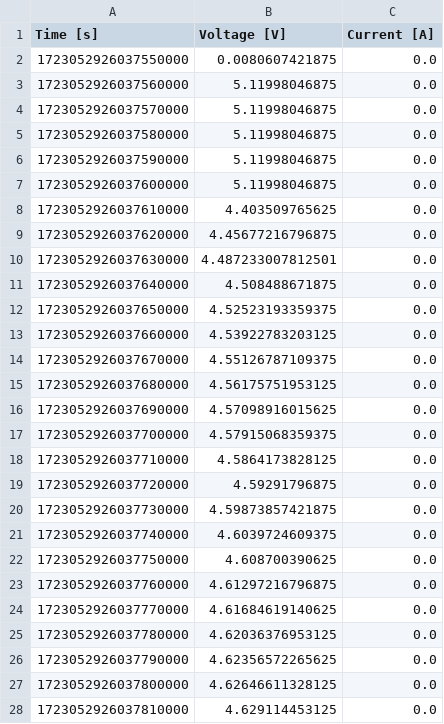
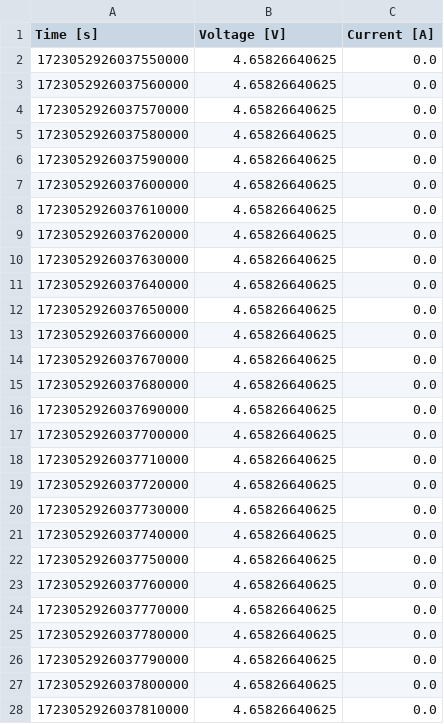
Before and after one commit to orgua/bq_characteristics, a CSV file: diode_cap_buck_behavior/data_solar/LED_020pc.ivcurve.csv, drawn as a sheet; only a part is shown; the diff covers the shown part only.

```diff
--- a/diode_cap_buck_behavior/data_solar/LED_020pc.ivcurve.csv
+++ b/diode_cap_buck_behavior/data_solar/LED_020pc.ivcurve.csv
@@ -1,28 +1,28 @@
 Time [s]; Voltage [V]; Current [A]
-1723052926037550000; 0.0080607421875; 0.0
-1723052926037560000; 5.11998046875; 0.0
-1723052926037570000; 5.11998046875; 0.0
-1723052926037580000; 5.11998046875; 0.0
-1723052926037590000; 5.11998046875; 0.0
-1723052926037600000; 5.11998046875; 0.0
-1723052926037610000; 4.403509765625; 0.0
-1723052926037620000; 4.45677216796875; 0.0
-1723052926037630000; 4.487233007812501; 0.0
-1723052926037640000; 4.508488671875; 0.0
-1723052926037650000; 4.52523193359375; 0.0
-1723052926037660000; 4.53922783203125; 0.0
-1723052926037670000; 4.55126787109375; 0.0
-1723052926037680000; 4.56175751953125; 0.0
-1723052926037690000; 4.57098916015625; 0.0
-1723052926037700000; 4.57915068359375; 0.0
-1723052926037710000; 4.5864173828125; 0.0
-1723052926037720000; 4.59291796875; 0.0
-1723052926037730000; 4.59873857421875; 0.0
-1723052926037740000; 4.6039724609375; 0.0
-1723052926037750000; 4.608700390625; 0.0
-1723052926037760000; 4.61297216796875; 0.0
-1723052926037770000; 4.61684619140625; 0.0
-1723052926037780000; 4.62036376953125; 0.0
-1723052926037790000; 4.62356572265625; 0.0
-1723052926037800000; 4.62646611328125; 0.0
-1723052926037810000; 4.629114453125; 0.0
+1723052926037550000; 4.65826640625; 0.0
+1723052926037560000; 4.65826640625; 0.0
+1723052926037570000; 4.65826640625; 0.0
+1723052926037580000; 4.65826640625; 0.0
+1723052926037590000; 4.65826640625; 0.0
+1723052926037600000; 4.65826640625; 0.0
+1723052926037610000; 4.65826640625; 0.0
+1723052926037620000; 4.65826640625; 0.0
+1723052926037630000; 4.65826640625; 0.0
+1723052926037640000; 4.65826640625; 0.0
+1723052926037650000; 4.65826640625; 0.0
+1723052926037660000; 4.65826640625; 0.0
+1723052926037670000; 4.65826640625; 0.0
+1723052926037680000; 4.65826640625; 0.0
+1723052926037690000; 4.65826640625; 0.0
+1723052926037700000; 4.65826640625; 0.0
+1723052926037710000; 4.65826640625; 0.0
+1723052926037720000; 4.65826640625; 0.0
+1723052926037730000; 4.65826640625; 0.0
+1723052926037740000; 4.65826640625; 0.0
+1723052926037750000; 4.65826640625; 0.0
+1723052926037760000; 4.65826640625; 0.0
+1723052926037770000; 4.65826640625; 0.0
+1723052926037780000; 4.65826640625; 0.0
+1723052926037790000; 4.65826640625; 0.0
+1723052926037800000; 4.65826640625; 0.0
+1723052926037810000; 4.65826640625; 0.0
```
Also changed, not shown: 43 edited cells elsewhere in this file, diode_cap_buck_behavior/data_solar/LED_024pc.ivcurve.csv, diode_cap_buck_behavior/data_solar/LED_026pc.ivcurve.csv, 15 other files.
